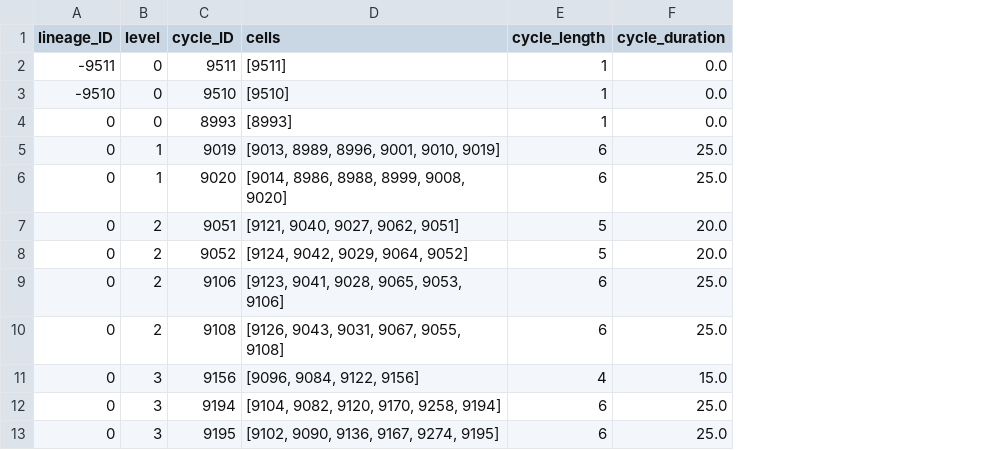
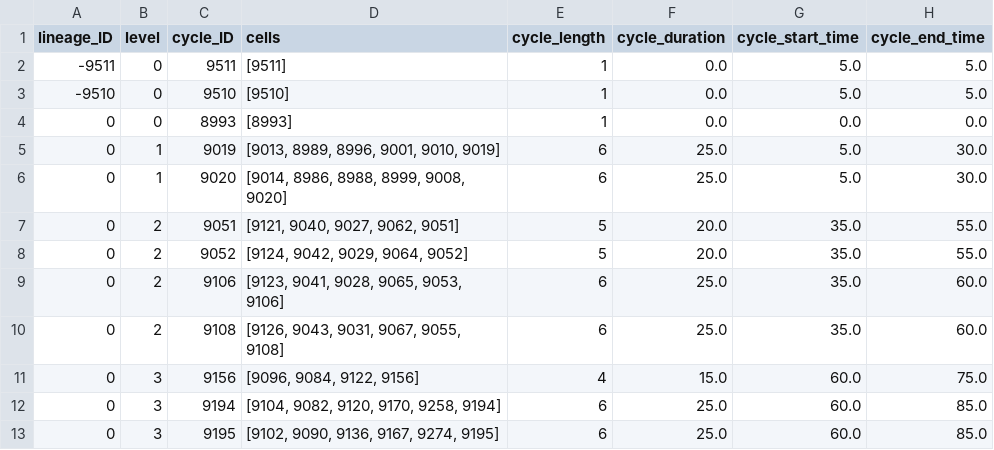
Before and after one commit to Image-Analysis-Hub/pycellin, a CSV file: sample_data/results/Ecoli_growth_on_agar_pad_cycle_df.csv, drawn as a sheet; only a part is shown; the diff names each change by its address in the sheet, - before the commit and + after, or states it on an @@ line.

Commit message:
Move get_sister_cells() to Lineage + add get_cousins()

```diff
--- a/sample_data/results/Ecoli_growth_on_agar_pad_cycle_df.csv
+++ b/sample_data/results/Ecoli_growth_on_agar_pad_cycle_df.csv
+column G (cycle_start_time), rows 2-13: 5.0 | 5.0 | 0.0 | 5.0 | 5.0 | 35.0 | 35.0 | 35.0 | 35.0 | 60.0 | 60.0 | 60.0
+column H (cycle_end_time), rows 2-13: 5.0 | 5.0 | 0.0 | 30.0 | 30.0 | 55.0 | 55.0 | 60.0 | 60.0 | 75.0 | 85.0 | 85.0
```
Also changed, not shown: sample_data/results/Ecoli_growth_on_agar_pad_link_df.csv, 5 other files.
